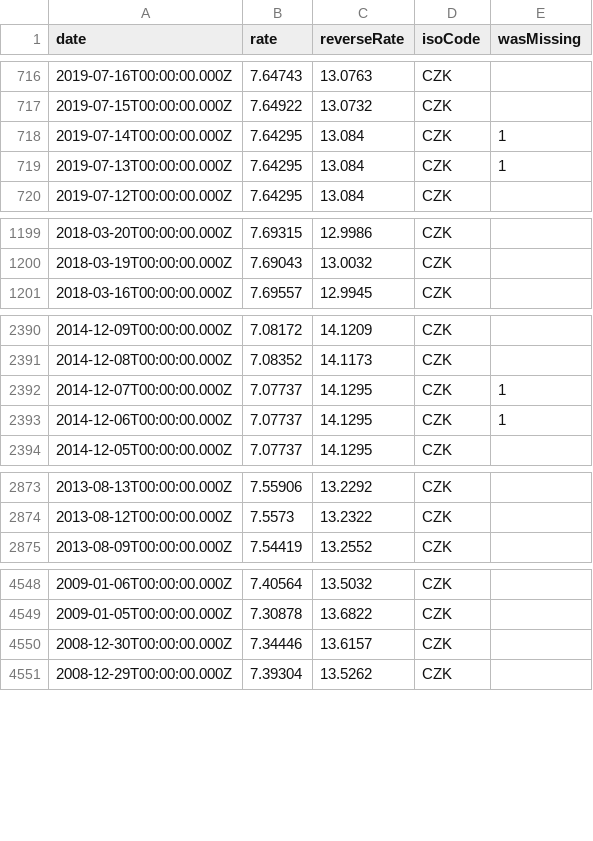
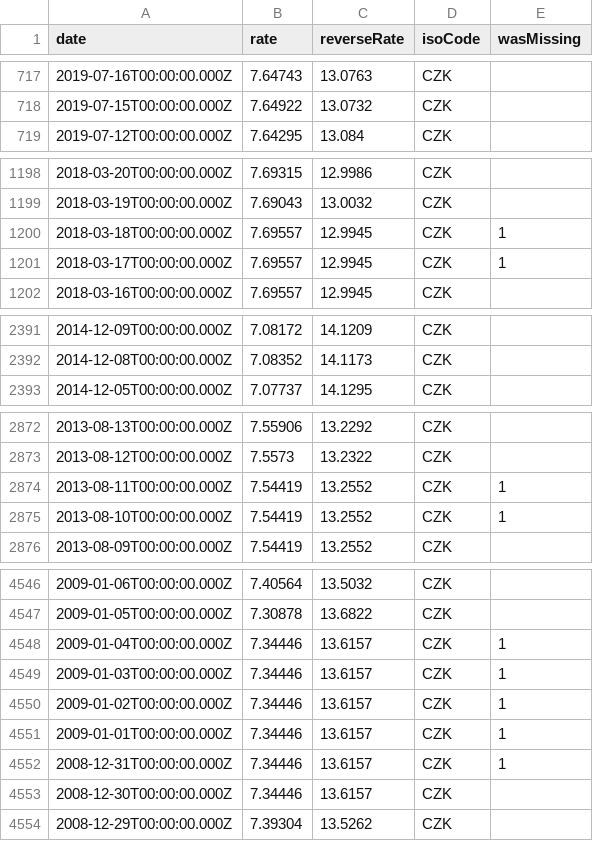
Before and after one commit to LubomirGeorgiev/bnb-currency-exchange-rates, a CSV file: data/CZK.csv, drawn as a sheet; only a part is shown, gaps mark what is left out; the diff covers the shown part only.

```diff
--- a/data/CZK.csv
+++ b/data/CZK.csv
@@ -717,4 +718,2 @@
 "2019-07-15T00:00:00.000Z","7.64922","13.0732","CZK",
-"2019-07-14T00:00:00.000Z","7.64295","13.084","CZK",1
-"2019-07-13T00:00:00.000Z","7.64295","13.084","CZK",1
 "2019-07-12T00:00:00.000Z","7.64295","13.084","CZK",
@@ -1200,2 +1199,4 @@
 "2018-03-19T00:00:00.000Z","7.69043","13.0032","CZK",
+"2018-03-18T00:00:00.000Z","7.69557","12.9945","CZK",1
+"2018-03-17T00:00:00.000Z","7.69557","12.9945","CZK",1
 "2018-03-16T00:00:00.000Z","7.69557","12.9945","CZK",
@@ -2391,4 +2392,2 @@
 "2014-12-08T00:00:00.000Z","7.08352","14.1173","CZK",
-"2014-12-07T00:00:00.000Z","7.07737","14.1295","CZK",1
-"2014-12-06T00:00:00.000Z","7.07737","14.1295","CZK",1
 "2014-12-05T00:00:00.000Z","7.07737","14.1295","CZK",
@@ -2874,2 +2873,4 @@
 "2013-08-12T00:00:00.000Z","7.5573","13.2322","CZK",
+"2013-08-11T00:00:00.000Z","7.54419","13.2552","CZK",1
+"2013-08-10T00:00:00.000Z","7.54419","13.2552","CZK",1
 "2013-08-09T00:00:00.000Z","7.54419","13.2552","CZK",
@@ -4549,2 +4547,7 @@
 "2009-01-05T00:00:00.000Z","7.30878","13.6822","CZK",
+"2009-01-04T00:00:00.000Z","7.34446","13.6157","CZK",1
+"2009-01-03T00:00:00.000Z","7.34446","13.6157","CZK",1
+"2009-01-02T00:00:00.000Z","7.34446","13.6157","CZK",1
+"2009-01-01T00:00:00.000Z","7.34446","13.6157","CZK",1
+"2008-12-31T00:00:00.000Z","7.34446","13.6157","CZK",1
 "2008-12-30T00:00:00.000Z","7.34446","13.6157","CZK",
```
Also changed, not shown: 3 added rows and 6 removed rows elsewhere in this file, data/CHF.csv, data/INR.csv, 39 other files.
